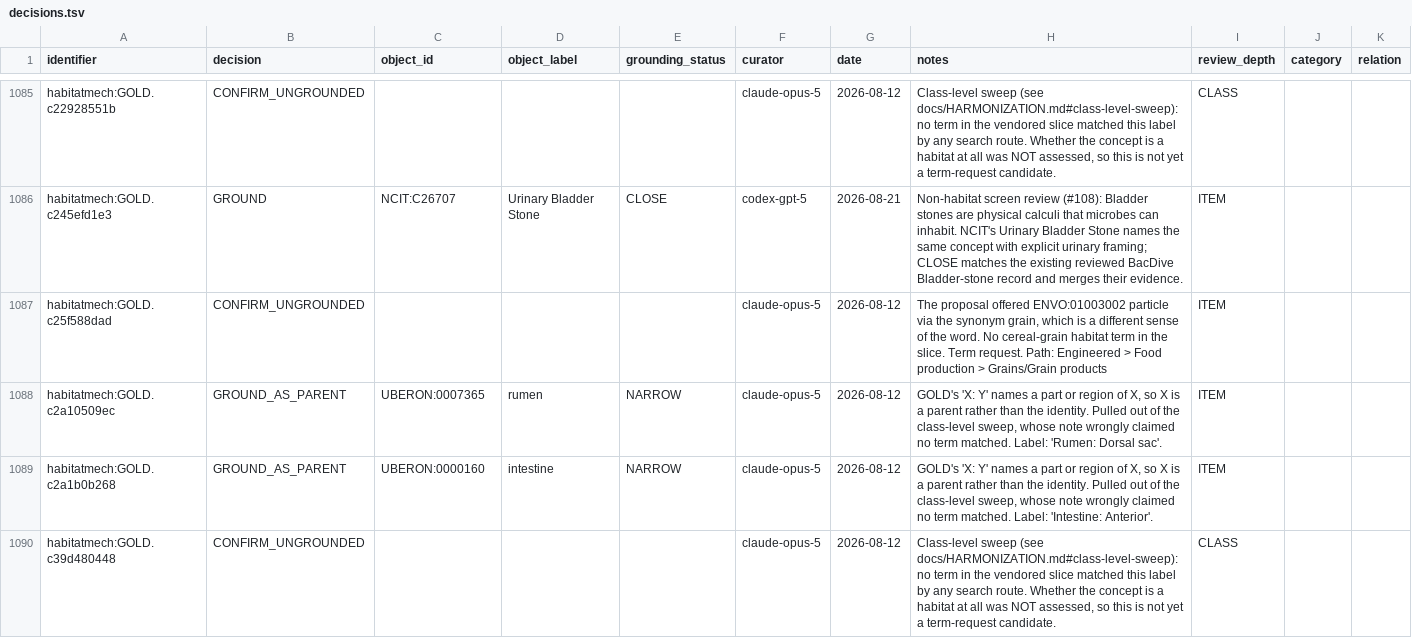
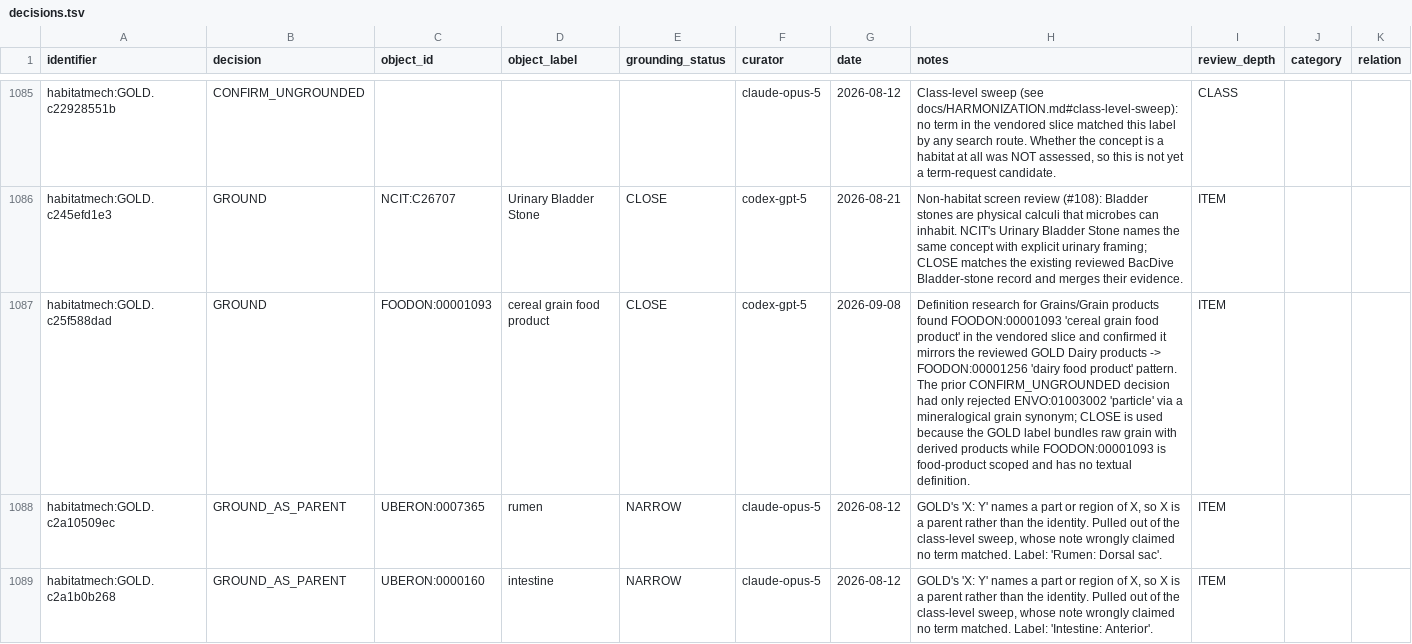
Before and after one commit to CultureBotAI/HabitatMech, a TSV file: curation/decisions.tsv, drawn as a sheet; only a part is shown, gaps mark what is left out; the shorter side is filled out with more unchanged rows; the diff covers the shown part only; the diff names each change by its address in the sheet, - before the commit and + after, or states it on an @@ line.

```diff
--- a/curation/decisions.tsv
+++ b/curation/decisions.tsv
-B1087 (decision): CONFIRM_UNGROUNDED
+B1087 (decision): GROUND
-C1087 (object_id): (empty)
+C1087 (object_id): FOODON:00001093
-D1087 (object_label): (empty)
+D1087 (object_label): cereal grain food product
-E1087 (grounding_status): (empty)
+E1087 (grounding_status): CLOSE
-F1087 (curator): claude-opus-5
+F1087 (curator): codex-gpt-5
-G1087 (date): 2026-08-12
+G1087 (date): 2026-09-08
-H1087 (notes): The proposal offered ENVO:01003002 particle via the synonym grain, which is a different sense of the word. No cereal-grain habitat term in the slice. Term request. Path: Engineered > Food production > Grains/Grain products
+H1087 (notes): Definition research for Grains/Grain products found FOODON:00001093 'cereal grain food product' in the vendored slice and confirmed it mirrors the reviewed GOLD Dairy products -> FOODON:00001256 'dairy food product' pattern. The prior CONFIRM_UNGROUNDED decision had only rejected ENVO:01003002 'particle' via a mineralogical grain synonym; CLOSE is used because the GOLD label bundles raw grain with derived products while FOODON:00001093 is food-product scoped and has no textual definition.
```
Also changed, not shown: 3 edited cells elsewhere in this file, curation/term_requests.tsv, curation/term_requests/envo_robot_template.tsv, 21 other files.
